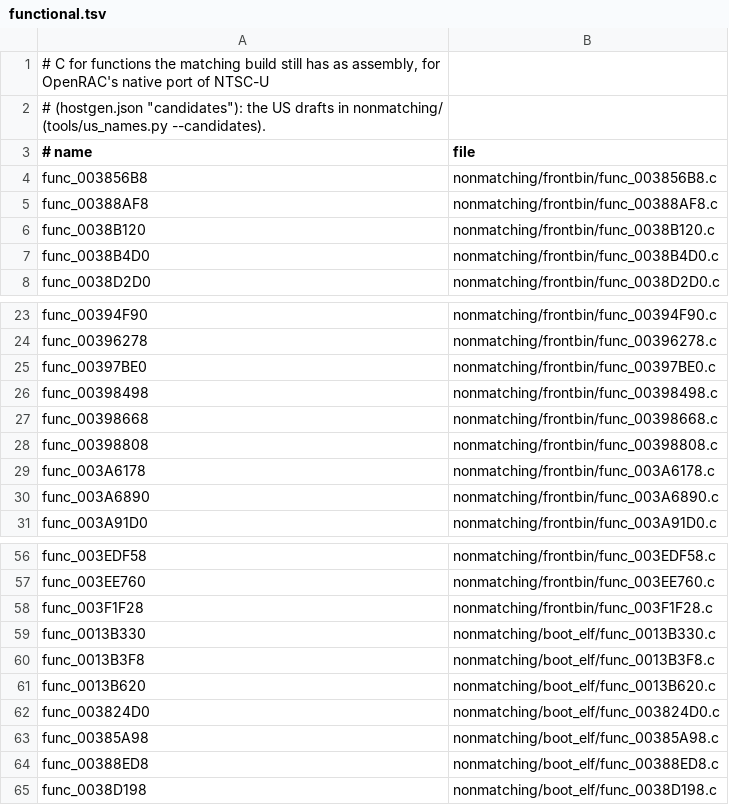
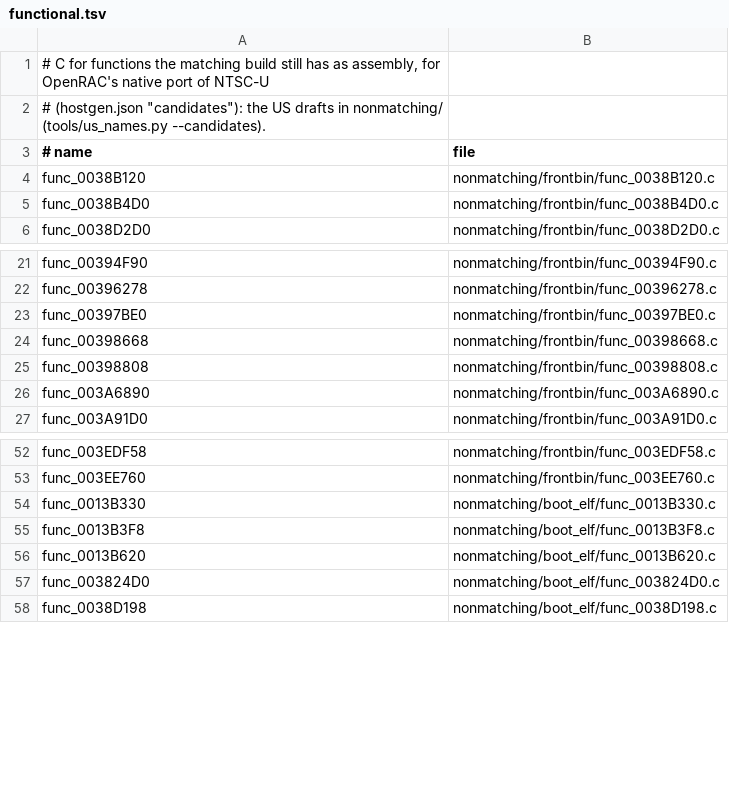
Before and after one commit to OpenRAC/rac3-decomp, a TSV file: nonmatching/functional.tsv, drawn as a sheet; only a part is shown, gaps mark what is left out; the diff names each change by its address in the sheet, - before the commit and + after, or states it on an @@ line.

```diff
--- a/nonmatching/functional.tsv
+++ b/nonmatching/functional.tsv
-row 4: func_003856B8 | nonmatching/frontbin/func_003856B8.c
-row 5: func_00388AF8 | nonmatching/frontbin/func_00388AF8.c
-row 26: func_00398498 | nonmatching/frontbin/func_00398498.c
-row 29: func_003A6178 | nonmatching/frontbin/func_003A6178.c
-row 58: func_003F1F28 | nonmatching/frontbin/func_003F1F28.c
-row 63: func_00385A98 | nonmatching/boot_elf/func_00385A98.c
-row 64: func_00388ED8 | nonmatching/boot_elf/func_00388ED8.c
```
Also changed, not shown: config/us/built.tsv, 45 other files.
